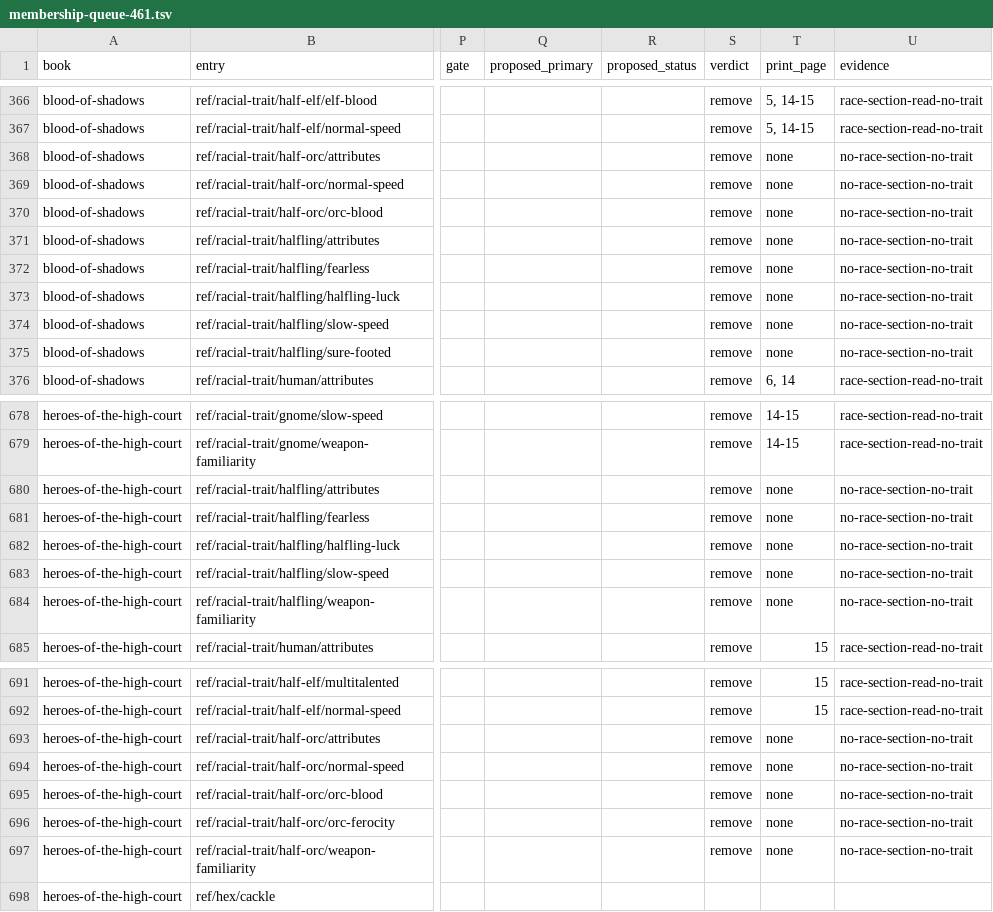
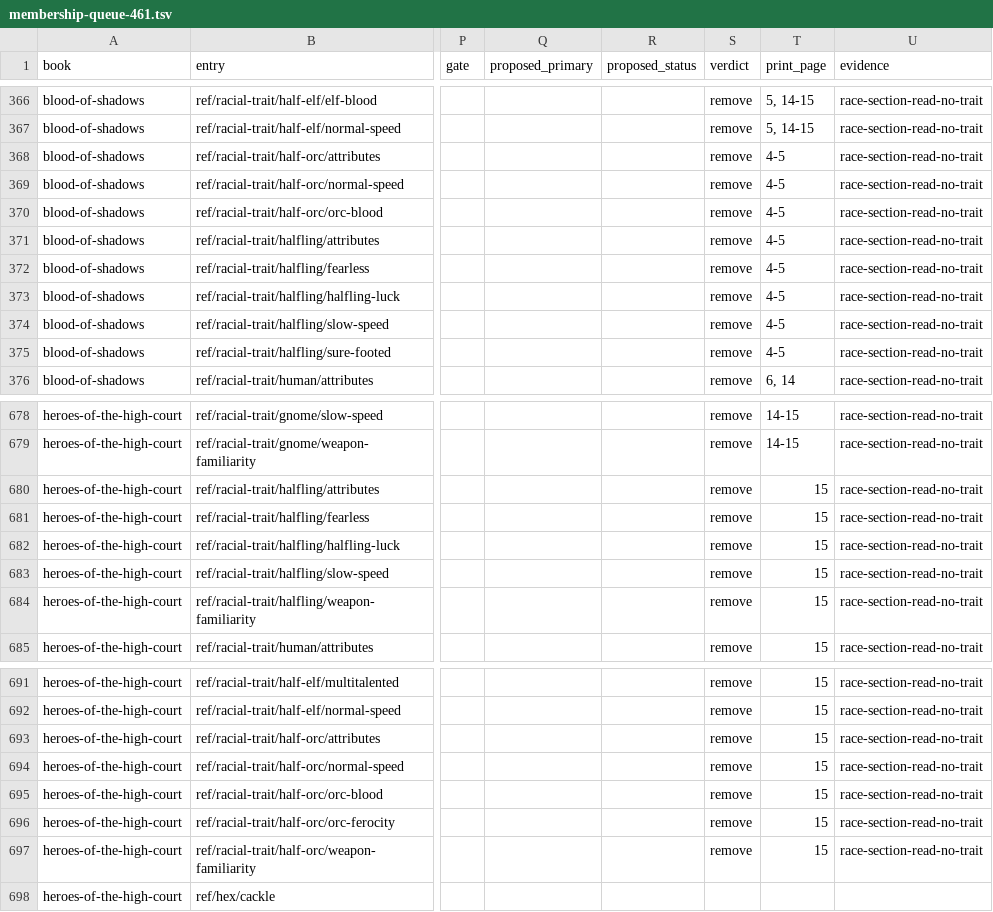
Before and after one commit to Patrick-9936/cast-iron-data, a TSV file: scripts/membership-queue-461.tsv, drawn as a sheet; only a part is shown, gaps mark what is left out; the diff covers the shown part only; the diff names each change by its address in the sheet, - before the commit and + after, or states it on an @@ line.

```diff
--- a/scripts/membership-queue-461.tsv
+++ b/scripts/membership-queue-461.tsv
-T368:T375 (print_page): none
+T368:T375 (print_page): 4-5
-U368:U375 (evidence): no-race-section-no-trait
+U368:U375 (evidence): race-section-read-no-trait
-T680:T684 (print_page): none
+T680:T684 (print_page): 15
-U680:U684 (evidence): no-race-section-no-trait
+U680:U684 (evidence): race-section-read-no-trait
-T693:T697 (print_page): none
+T693:T697 (print_page): 15
-U693:U697 (evidence): no-race-section-no-trait
+U693:U697 (evidence): race-section-read-no-trait
```
Also changed, not shown: 22 edited cells elsewhere in this file, 1 other file.
